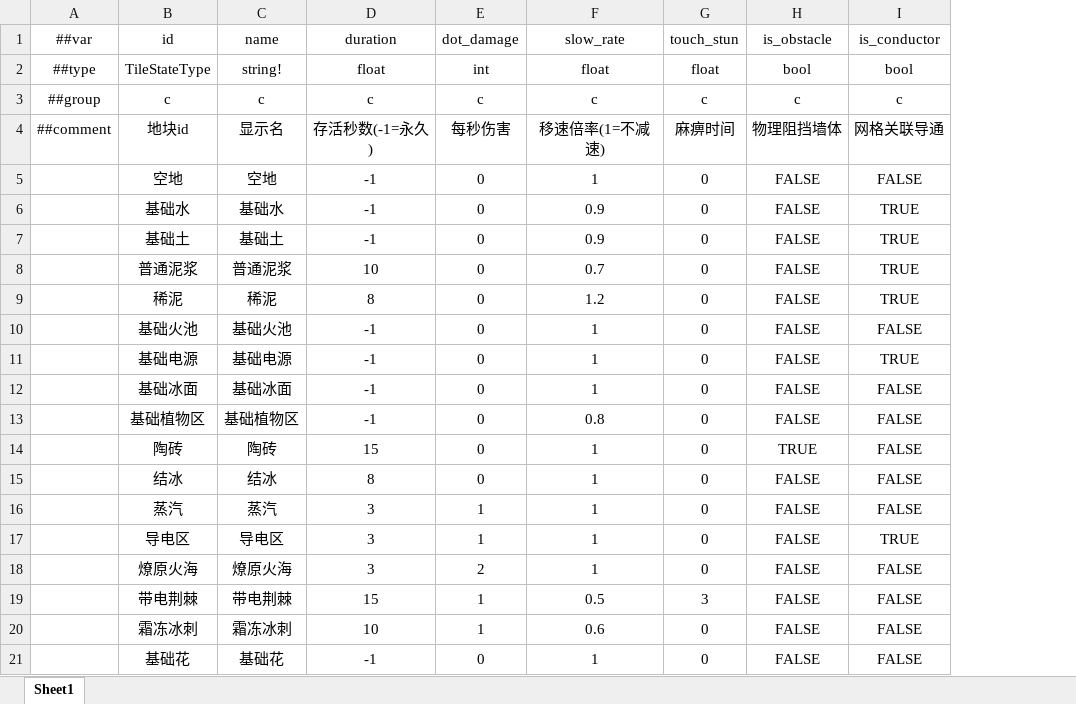
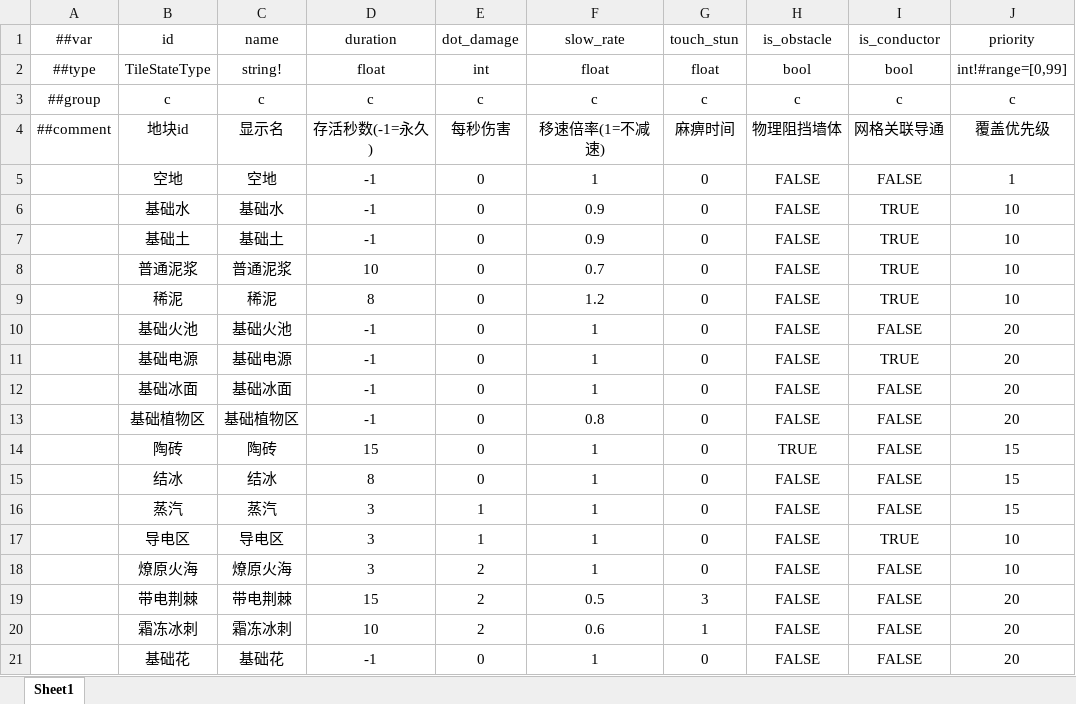
Before and after one commit to 5FYZhou/deepseaoil, an Excel workbook: ConfigWorkspace/Data/tile_state.xlsx, sheet Sheet1, drawn as a sheet; values as stored, in another font and other column widths than the file's, no borders; the diff names each change by its address in the sheet, - before the commit and + after, or states it on an @@ line.

```diff
--- a/ConfigWorkspace/Data/tile_state.xlsx (sheet Sheet1)
+++ b/ConfigWorkspace/Data/tile_state.xlsx (sheet Sheet1)
+column J (priority), rows 2-21: int!#range=[0,99] | c | 覆盖优先级 | 1 | 10 | 10 | 10 | 10 | 20 | 20 | 20 | 20 | 15 | 15 | 15 | 10 | 10 | 20 | 20 | 20
-E19:E20 (dot_damage): 1
+E19:E20 (dot_damage): 2
-G20 (touch_stun): 0
+G20 (touch_stun): 1
```
Also changed, not shown: ConfigWorkspace/Data/element_duo_reaction.xlsx, ConfigWorkspace/Data/element_rule.xlsx, 25 other files.
